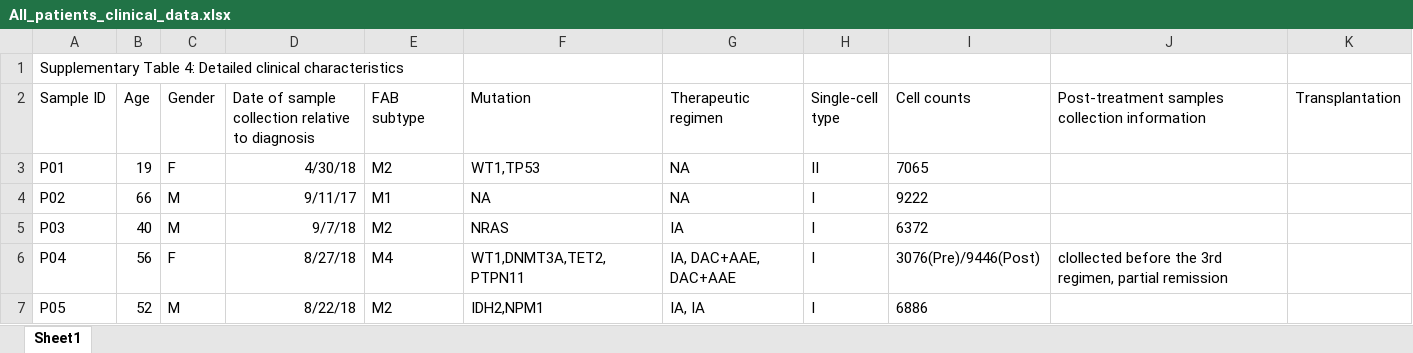
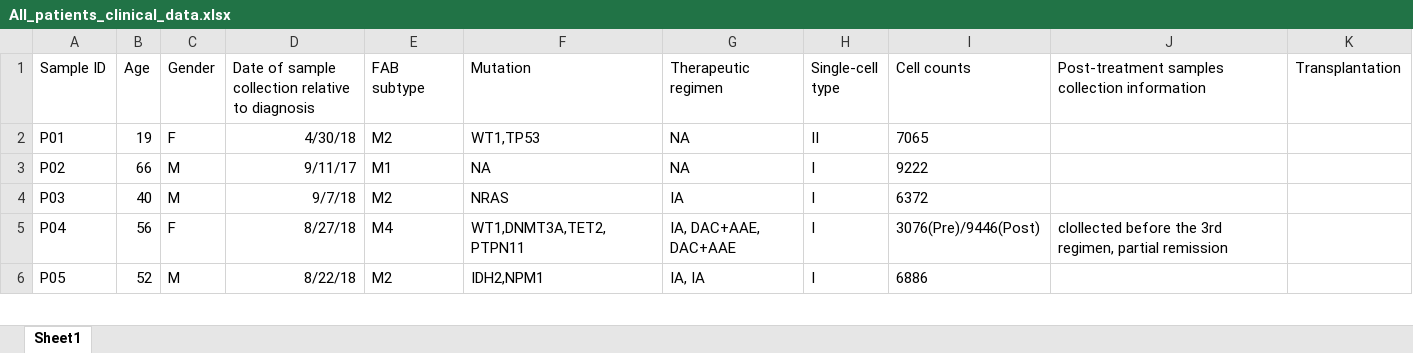
Before and after one commit to kaiyu2012/M-Precise, an Excel workbook: datasets/All_patients_clinical_data.xlsx, sheet Sheet1, drawn as a sheet; only a part is shown; values as stored, in another font and other column widths than the file's, no borders; the diff names each change by its address in the sheet, - before the commit and + after, or states it on an @@ line.

```diff
--- a/datasets/All_patients_clinical_data.xlsx (sheet Sheet1)
+++ b/datasets/All_patients_clinical_data.xlsx (sheet Sheet1)
-row 1: Supplementary Table 4: Detailed clinical characteristics
```
Also changed, not shown: 2 other files.
